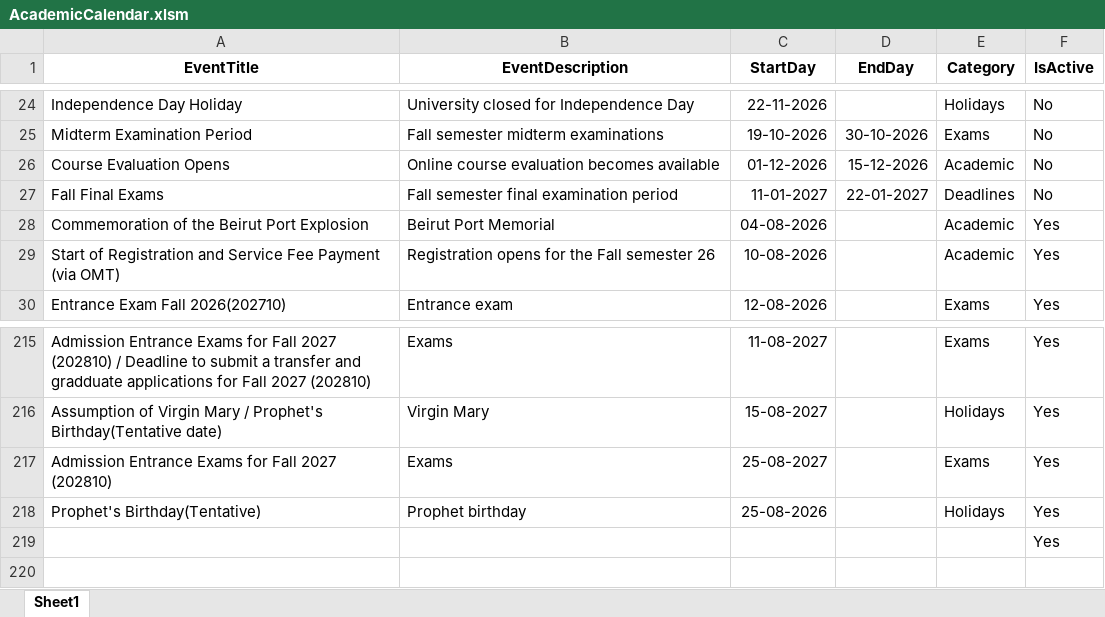
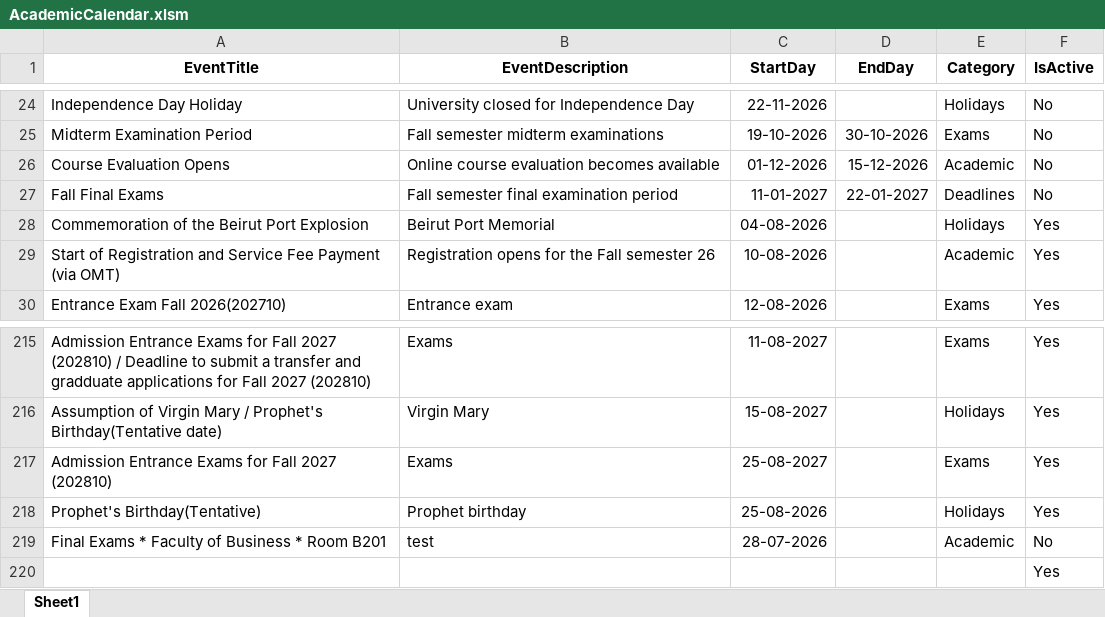
Before and after one commit to oraelie/Academic_Calender, an Excel workbook: App_Data/AcademicCalendar.xlsm, sheet Sheet1, drawn as a sheet; only a part is shown, gaps mark what is left out; values as stored, in another font and other column widths than the file's, no borders; the diff names each change by its address in the sheet, - before the commit and + after, or states it on an @@ line.

```diff
--- a/App_Data/AcademicCalendar.xlsm (sheet Sheet1)
+++ b/App_Data/AcademicCalendar.xlsm (sheet Sheet1)
-E28 (Category): Academic
+E28 (Category): Holidays
+row 219: Final Exams * Faculty of Business * Room B201 | test | 28-07-2026 |  | Academic | No
```
Also changed, not shown: 2 other files.
